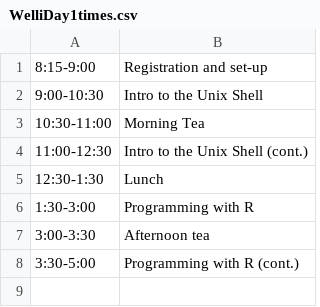
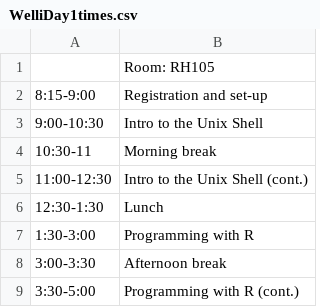
Before and after one commit to resbaz/resbaz2018, a CSV file: wellington/WelliDay1times.csv, drawn as a sheet.

```diff
--- a/wellington/WelliDay1times.csv
+++ b/wellington/WelliDay1times.csv
@@ -1,4 +1,5 @@
+,Room: RH105
 8:15-9:00,Registration and set-up
 9:00-10:30,Intro to the Unix Shell
-10:30-11:00,Morning Tea
+10:30-11,Morning break
 11:00-12:30,Intro to the Unix Shell (cont.)
@@ -6,3 +7,3 @@
 1:30-3:00,Programming with R
-3:00-3:30,Afternoon tea
+3:00-3:30,Afternoon break
 3:30-5:00,Programming with R (cont.)
```
Also changed, not shown: wellington/WelliDay2times.csv, wellington/WelliDay3times.csv, 3 other files.
